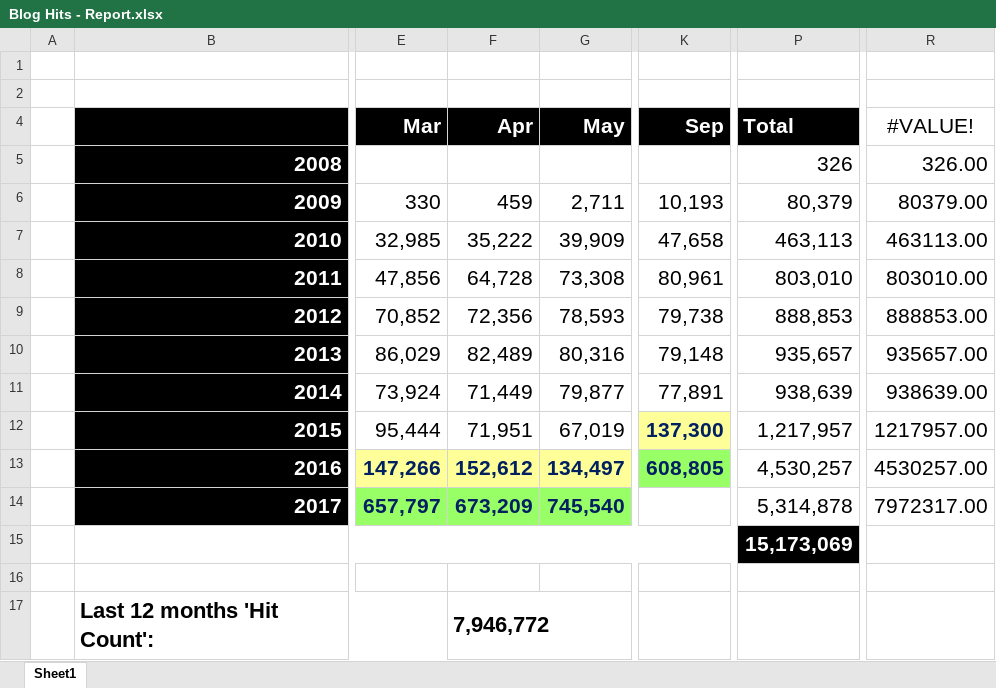
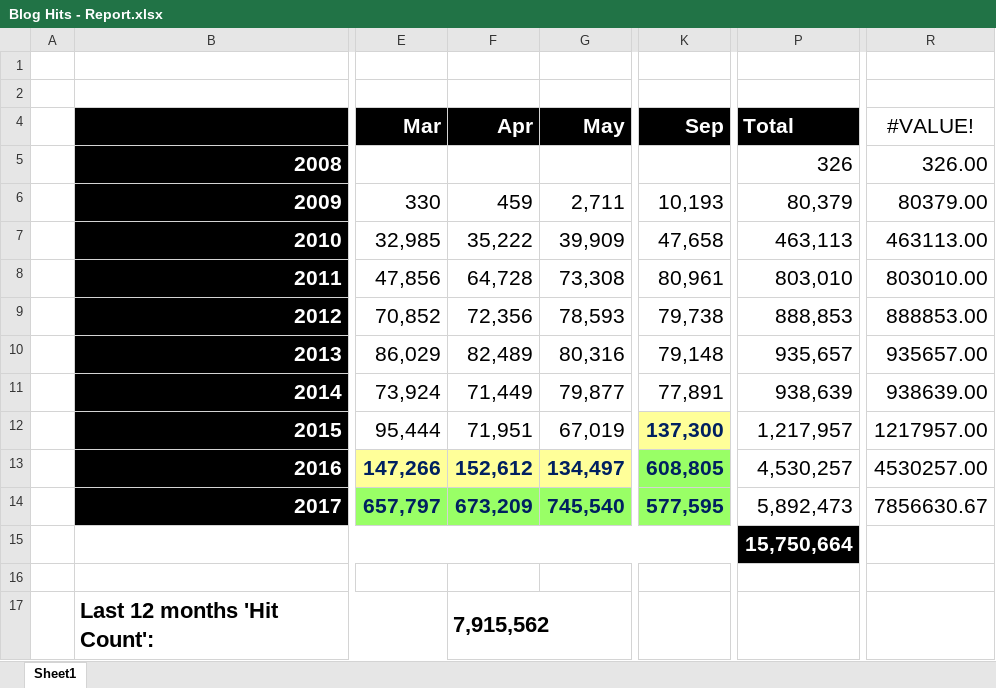
Before and after one commit to kunal-chowdhury/kunal-chowdhury.com, an Excel workbook: blog-stats/Blog Hits - Report.xlsx, sheet Sheet1, drawn as a sheet; only a part is shown, gaps mark what is left out; values as stored, in another font and other column widths than the file's, no borders; charts and pictures and table styles not drawn; the diff names each change by its address in the sheet, - before the commit and + after, or states it on an @@ line.

Commit message:
Blog Statistics (September 2017)

```diff
--- a/blog-stats/Blog Hits - Report.xlsx (sheet Sheet1)
+++ b/blog-stats/Blog Hits - Report.xlsx (sheet Sheet1)
-K14 (Sep): (empty)
+K14 (Sep): 577,595
-K14 fill: none
+K14 fill: #99FF66
-P14 (Total): 5,314,878
+P14 (Total): 5,892,473
-R14 (#VALUE!): 7972317.00
+R14 (#VALUE!): 7856630.67
-P15 (Total): 15,173,069
+P15 (Total): 15,750,664
-F17 (Apr): 7,946,772
+F17 (Apr): 7,915,562
```
Also changed, not shown: charts or pictures, 3 other files.
